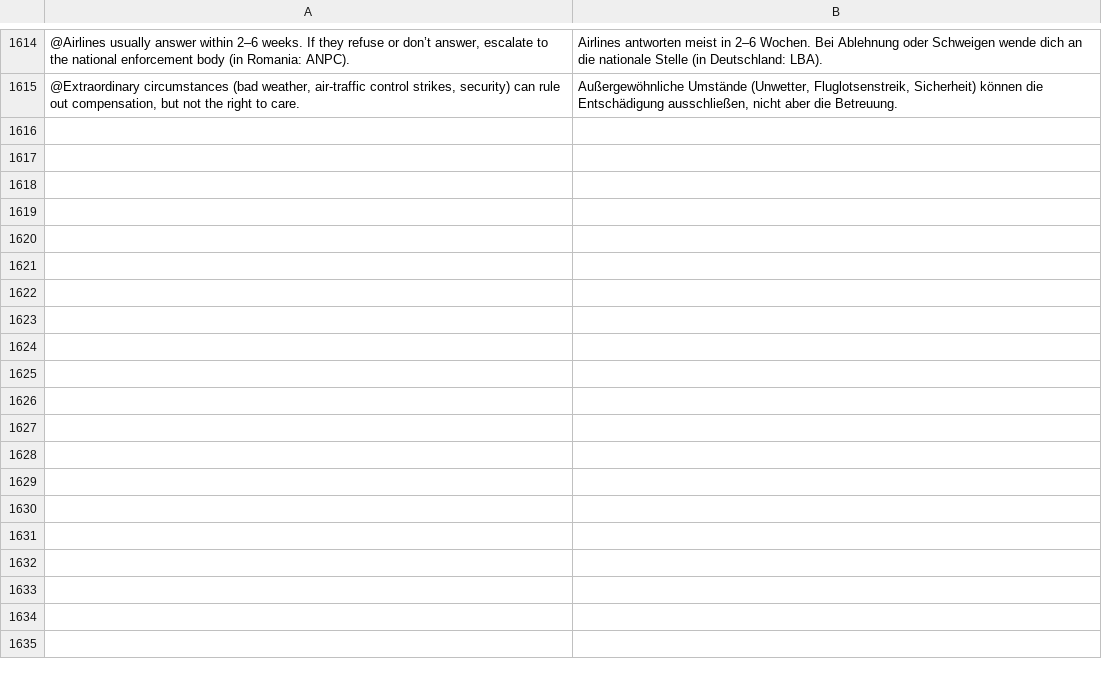
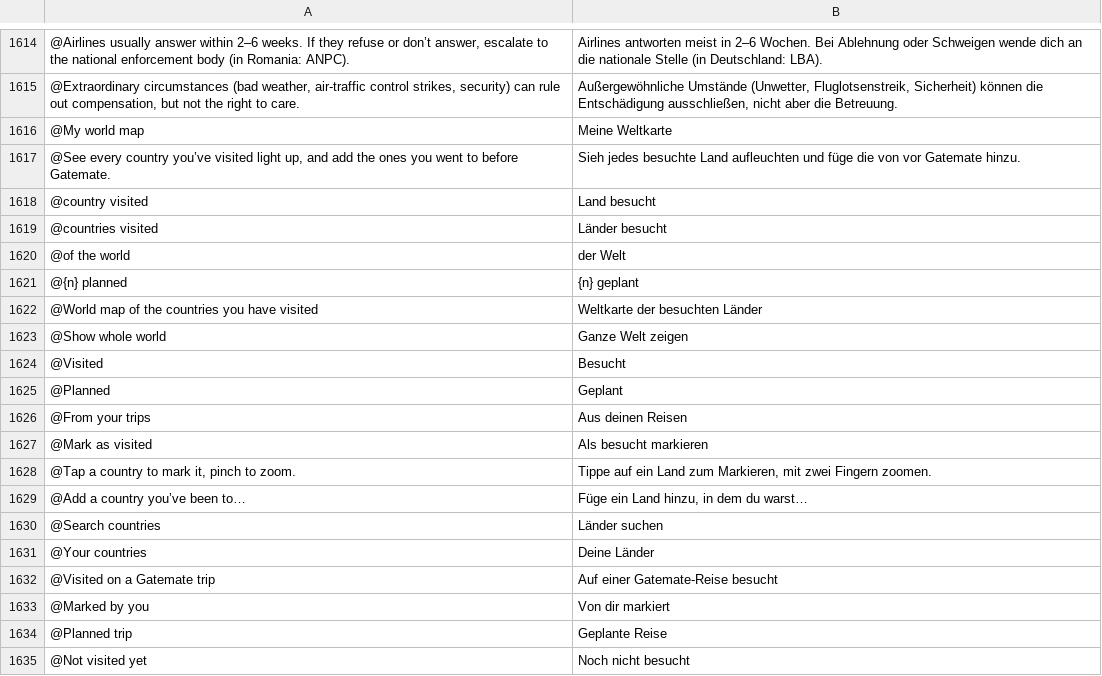
Before and after one commit to Yaniselu/gatemate, a TSV file: i18n-src/de.tsv, drawn as a sheet; only a part is shown, gaps mark what is left out.

```diff
--- a/i18n-src/de.tsv
+++ b/i18n-src/de.tsv
@@ -1615 +1615,21 @@
 @Extraordinary circumstances (bad weather, air-traffic control strikes, security) can rule out compensation, but not the right to care.	Außergewöhnliche Umstände (Unwetter, Fluglotsenstreik, Sicherheit) können die Entschädigung ausschließen, nicht aber die Betreuung.
+@My world map	Meine Weltkarte
+@See every country you’ve visited light up, and add the ones you went to before Gatemate.	Sieh jedes besuchte Land aufleuchten und füge die von vor Gatemate hinzu.
+@country visited	Land besucht
+@countries visited	Länder besucht
+@of the world	der Welt
+@{n} planned	{n} geplant
+@World map of the countries you have visited	Weltkarte der besuchten Länder
+@Show whole world	Ganze Welt zeigen
+@Visited	Besucht
+@Planned	Geplant
+@From your trips	Aus deinen Reisen
+@Mark as visited	Als besucht markieren
+@Tap a country to mark it, pinch to zoom.	Tippe auf ein Land zum Markieren, mit zwei Fingern zoomen.
+@Add a country you’ve been to…	Füge ein Land hinzu, in dem du warst…
+@Search countries	Länder suchen
+@Your countries	Deine Länder
+@Visited on a Gatemate trip	Auf einer Gatemate-Reise besucht
+@Marked by you	Von dir markiert
+@Planned trip	Geplante Reise
+@Not visited yet	Noch nicht besucht
```
Also changed, not shown: i18n-src/es.tsv, i18n-src/fr.tsv, 15 other files.
